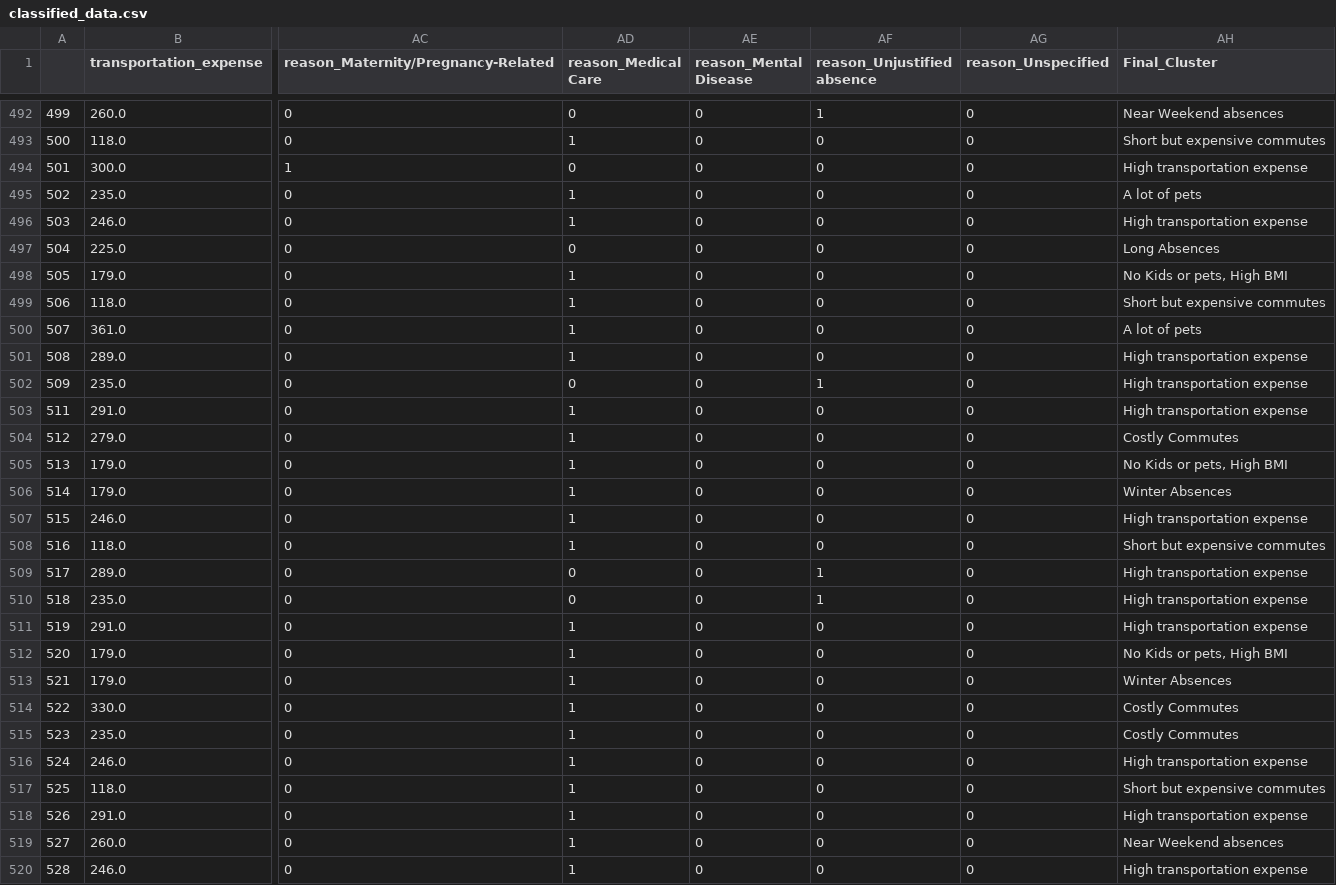
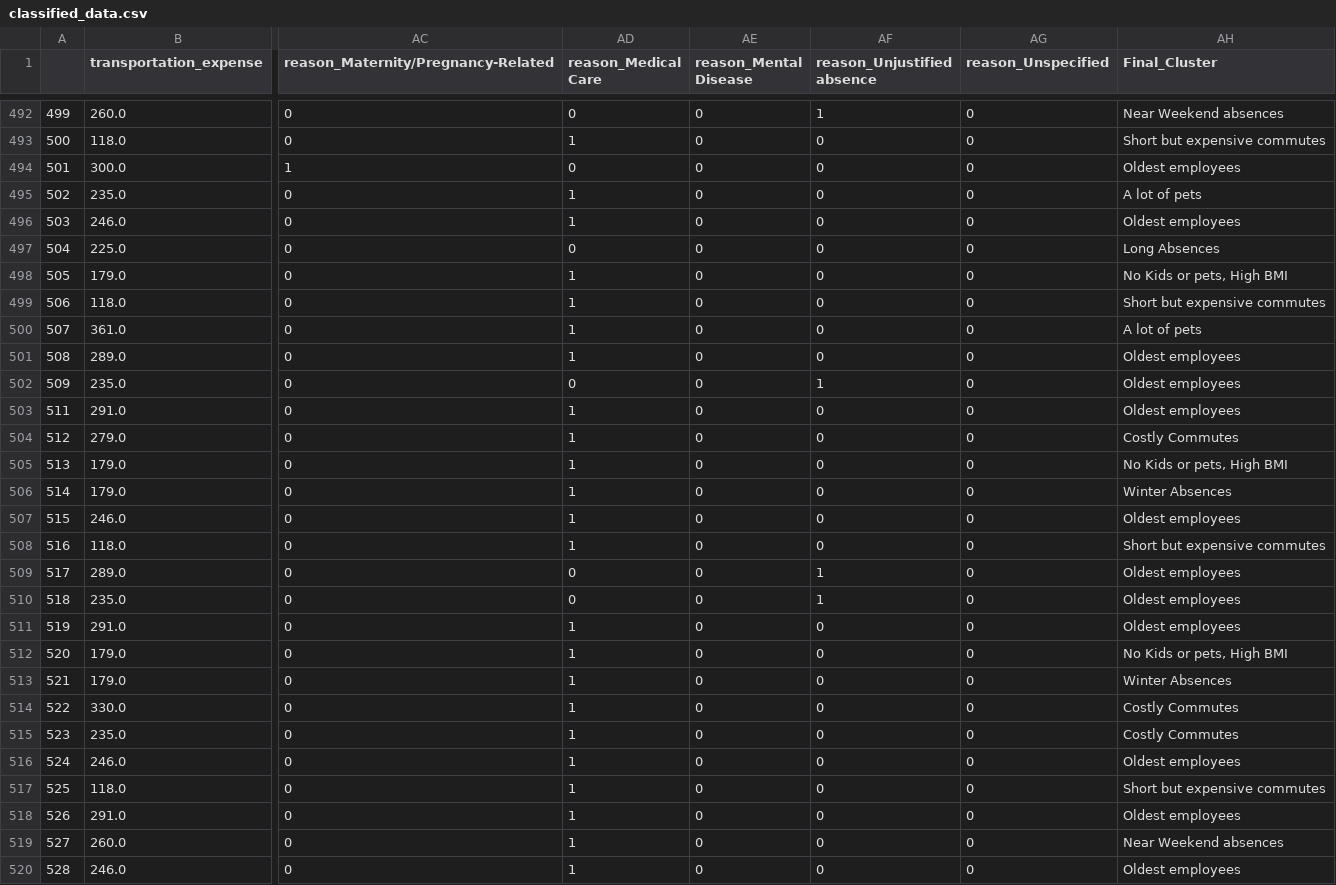
Before and after one commit to Dinis239/DM_Project, a CSV file: Datasets/classified_data.csv, drawn as a sheet; only a part is shown, gaps mark what is left out; the diff covers the shown part only; the diff names each change by its address in the sheet, - before the commit and + after, or states it on an @@ line.

```diff
--- a/Datasets/classified_data.csv
+++ b/Datasets/classified_data.csv
-AH494 (Final_Cluster): High transportation expense
+AH494 (Final_Cluster): Oldest employees
-AH496 (Final_Cluster): High transportation expense
+AH496 (Final_Cluster): Oldest employees
-AH501:AH503 (Final_Cluster): High transportation expense
+AH501:AH503 (Final_Cluster): Oldest employees
-AH507 (Final_Cluster): High transportation expense
+AH507 (Final_Cluster): Oldest employees
-AH509:AH511 (Final_Cluster): High transportation expense
+AH509:AH511 (Final_Cluster): Oldest employees
-AH516 (Final_Cluster): High transportation expense
+AH516 (Final_Cluster): Oldest employees
-AH518 (Final_Cluster): High transportation expense
+AH518 (Final_Cluster): Oldest employees
-AH520 (Final_Cluster): High transportation expense
+AH520 (Final_Cluster): Oldest employees
```
Also changed, not shown: 123 edited cells elsewhere in this file, Datasets/data_for_analysis.csv, 5 other files.
